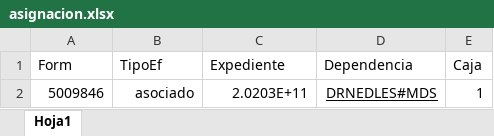
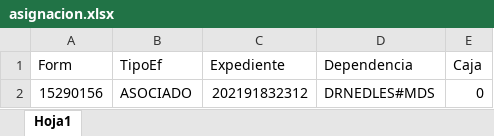
Before and after one commit to ezedoska/SUPER-Herramientas-REDLES, an Excel workbook: asignacion.xlsx, sheet Hoja1, drawn as a sheet; values as stored, in another font and other column widths than the file's, no borders; removed rows and columns are numbered as before the commit, all else as after; the diff names each change by its address in the sheet, - before the commit and + after, or states it on an @@ line.

```diff
--- a/asignacion.xlsx (sheet Hoja1)
+++ b/asignacion.xlsx (sheet Hoja1)
-row 2: 5009846 | asociado | 2.0203E+11 | DRNEDLES#MDS | 1
+row 2: 15290156 | ASOCIADO | 202191832312 | DRNEDLES#MDS | 0
```
Also changed, not shown: 15 other files.
